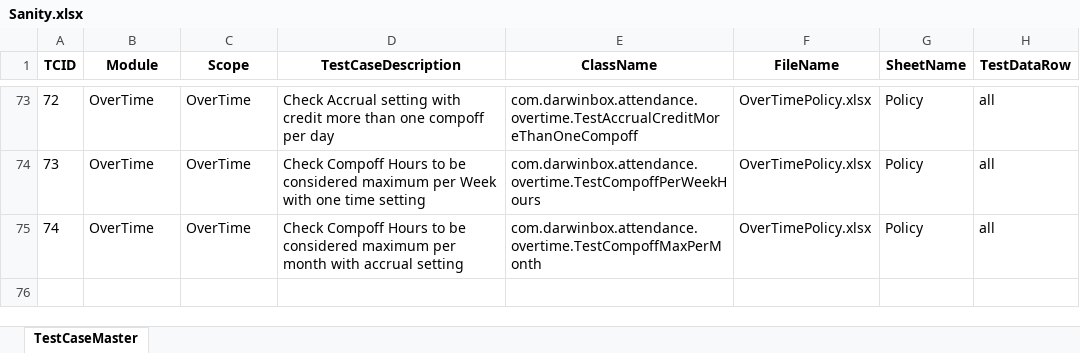
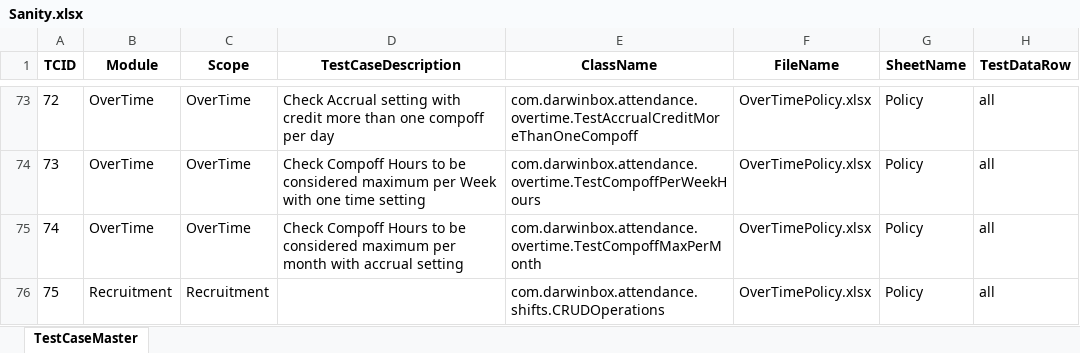
Before and after one commit to sandeepdoddi14/yetendra, an Excel workbook: attendance/src/main/resources/Sanity.xlsx, sheet TestCaseMaster, drawn as a sheet; only a part is shown, gaps mark what is left out; values as stored, in another font and other column widths than the file's, no borders; the diff names each change by its address in the sheet, - before the commit and + after, or states it on an @@ line.

```diff
--- a/attendance/src/main/resources/Sanity.xlsx (sheet TestCaseMaster)
+++ b/attendance/src/main/resources/Sanity.xlsx (sheet TestCaseMaster)
+row 76: 75 | Recruitment | Recruitment |  | com.darwinbox.attendance.shifts.CRUDOperations | OverTimePolicy.xlsx | Policy | all
```
Also changed, not shown: attendance/src/main/resources/Config.xlsx, 11 other files.
